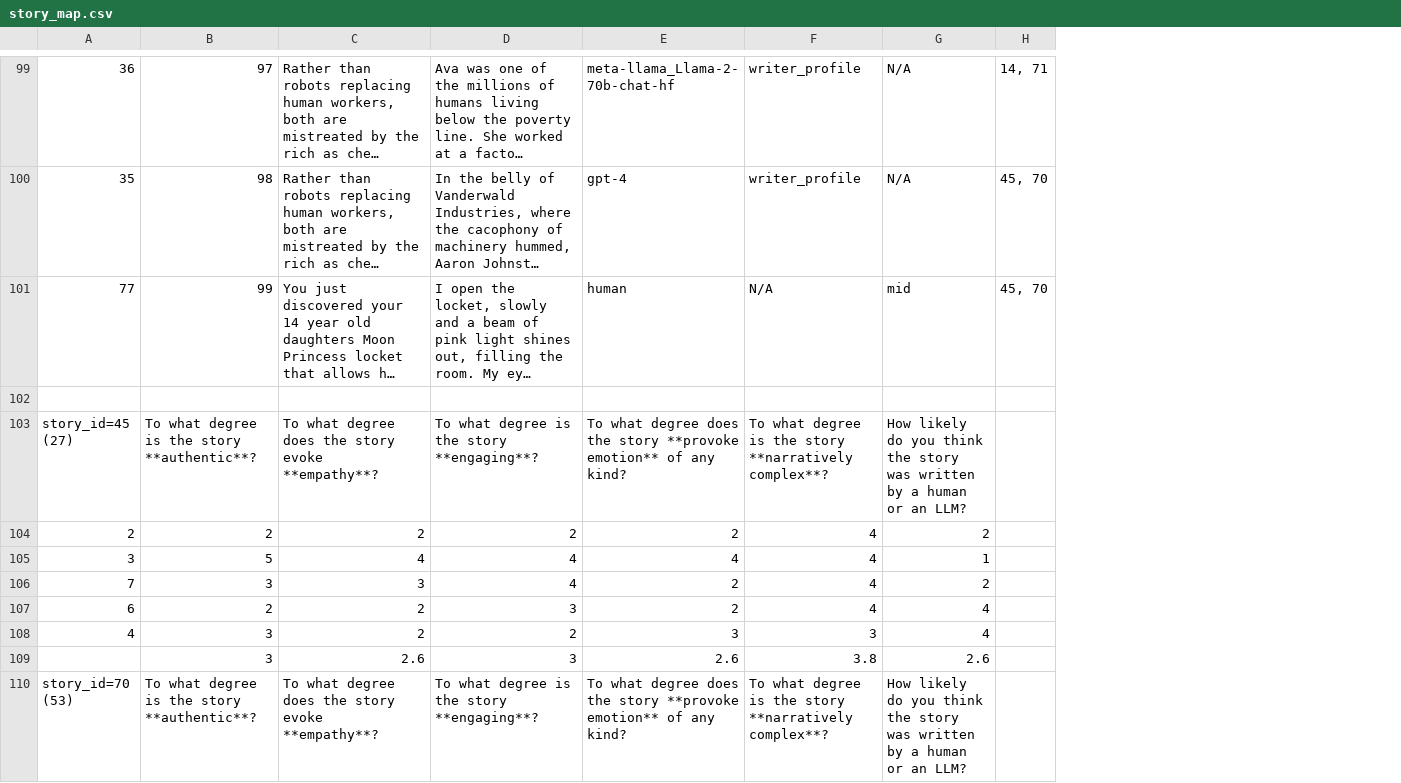
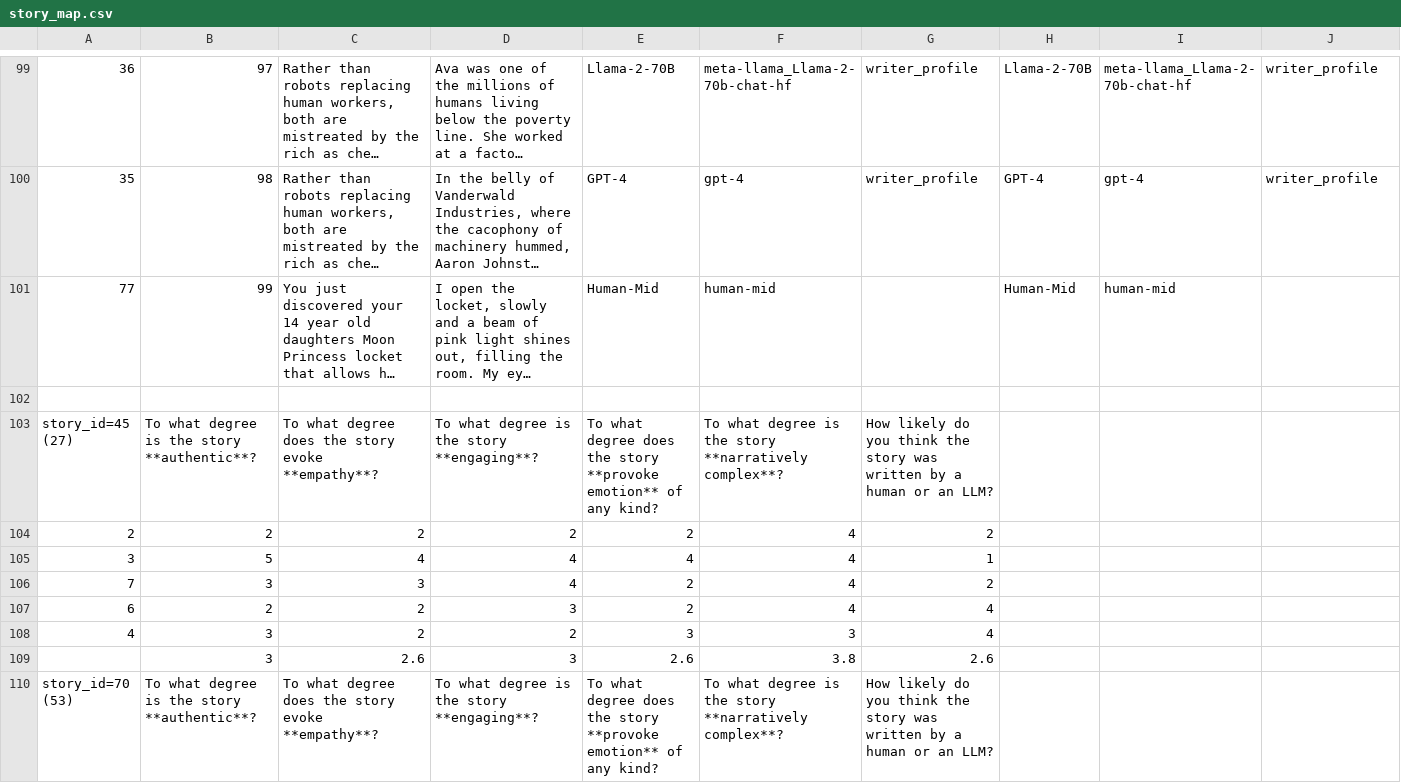
Before and after one commit to fabriceyhc/llm-psych-depth, a CSV file: human_study/data/story_map.csv, drawn as a sheet; only a part is shown, gaps mark what is left out; long unchanged cells end in …; removed rows and columns are numbered as before the commit, all else as after; the diff covers the shown part only; the diff names each change by its address in the sheet, - before the commit and + after, or states it on an @@ line.

Commit message:
removing human quality by consolidating it into the model column + adding short model name for more convenient display in graphs

```diff
--- a/human_study/data/story_map.csv
+++ b/human_study/data/story_map.csv
+column E, rows 99-110: Llama-2-70B | GPT-4 | Human-Mid |  | To what degree does the story **provoke emotion** of any kind? | 2 | 4 | 2 | 2 | 3 | 2.6 | To what degree does the story **provoke emotion** of any kind?
+column F, rows 99-110: meta-llama_Llama-2-70b-chat-hf | gpt-4 | human-mid |  | To what degree is the story **narratively complex**? | 4 | 4 | 4 | 4 | 3 | 3.8 | To what degree is the story **narratively complex**?
+column G, rows 99-110: writer_profile | writer_profile |  |  | How likely do you think the story was written by a human or an LLM? | 2 | 1 | 2 | 4 | 4 | 2.6 | How likely do you think the story was written by a human or an LLM?
+column H, rows 99-101: Llama-2-70B | GPT-4 | Human-Mid
-column G, rows 99-110: N/A | N/A | mid |  | How likely do you think the story was written by a human or an LLM? | 2 | 1 | 2 | 4 | 4 | 2.6 | How likely do you think the story was written by a human or an LLM?
-column H, rows 99-101: 14, 71 | 45, 70 | 45, 70
-I101: human
+I101: human-mid
-J101: N/A
+J101: (empty)
-I103: To what degree does the story **provoke emotion** of any kind?
+I103: (empty)
-J103: To what degree is the story **narratively complex**?
+J103: (empty)
-I104: 2
+I104: (empty)
-J104:J107: 4
+J104:J107: (empty)
-I105: 4
+I105: (empty)
-I106:I107: 2
+I106:I107: (empty)
-I108: 3
+I108: (empty)
-J108: 3
+J108: (empty)
-I109: 2.6
+I109: (empty)
-J109: 3.8
+J109: (empty)
-I110: To what degree does the story **provoke emotion** of any kind?
+I110: (empty)
-J110: To what degree is the story **narratively complex**?
+J110: (empty)
```
Also changed, not shown: 59 edited cells elsewhere in this file, human_study/data/processed/gpt-3.5_annotations.csv, human_study/data/processed/gpt-4_annotations.csv, 2 other files.
